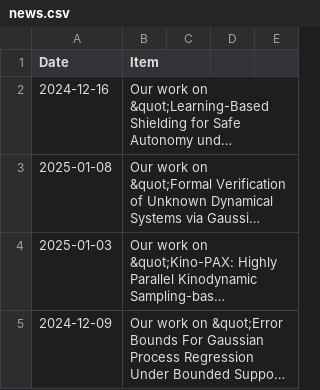
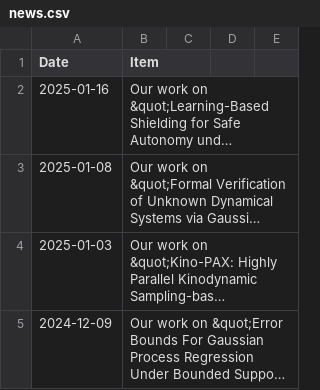
Before and after one commit to aria-systems-group/website, a CSV file: _data/news.csv, drawn as a sheet; only a part is shown; long unchanged cells end in …; the diff names each change by its address in the sheet, - before the commit and + after, or states it on an @@ line.

Commit message:
updated news with ACC paper

```diff
--- a/_data/news.csv
+++ b/_data/news.csv
-A2 (Date): 2024-12-16
+A2 (Date): 2025-01-16
```
